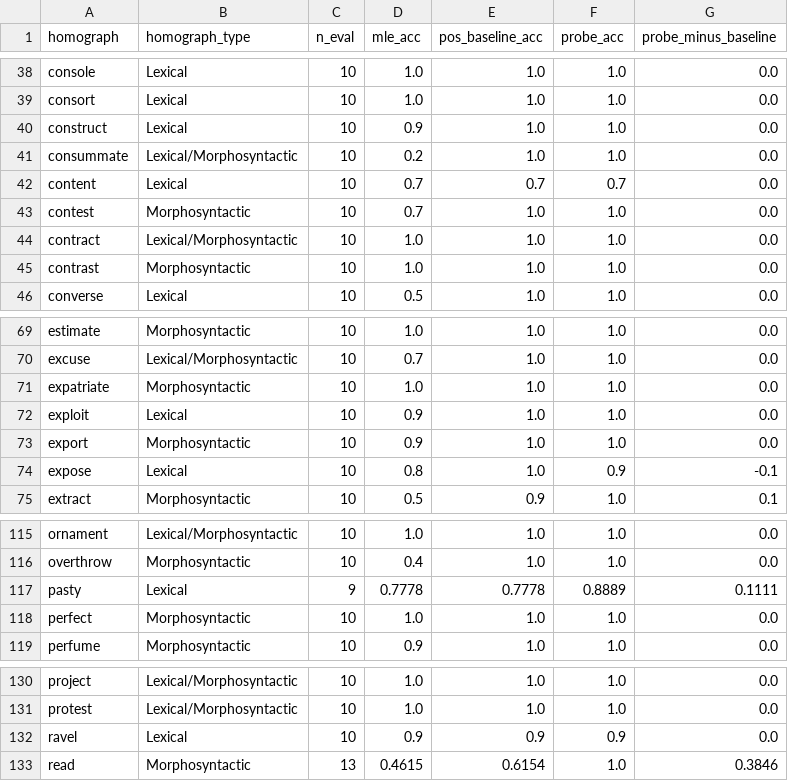
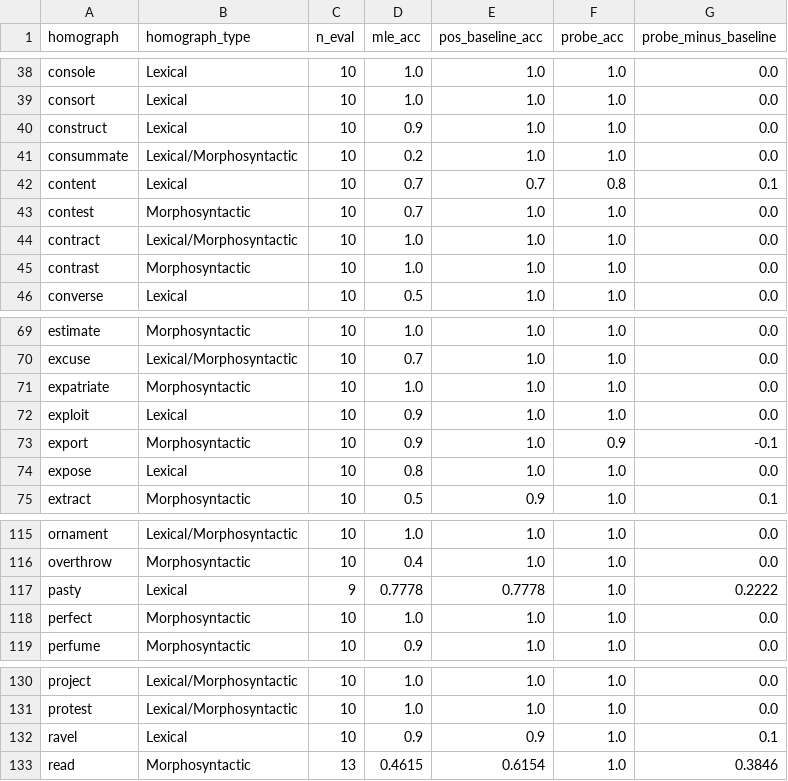
Before and after one commit to daltonoscar0/Contextual-Homograph-Disambiguation-for-TTS, a CSV file: results/per_homograph_roberta-large.csv, drawn as a sheet; only a part is shown, gaps mark what is left out.

```diff
--- a/results/per_homograph_roberta-large.csv
+++ b/results/per_homograph_roberta-large.csv
@@ -41,3 +41,3 @@ construct,Lexical,10,0.9,1.0,1.0,0.0
 consummate,Lexical/Morphosyntactic,10,0.2,1.0,1.0,0.0
-content,Lexical,10,0.7,0.7,0.7,0.0
+content,Lexical,10,0.7,0.7,0.8,0.1
 contest,Morphosyntactic,10,0.7,1.0,1.0,0.0
@@ -72,4 +72,4 @@ expatriate,Morphosyntactic,10,1.0,1.0,1.0,0.0
 exploit,Lexical,10,0.9,1.0,1.0,0.0
-export,Morphosyntactic,10,0.9,1.0,1.0,0.0
-expose,Lexical,10,0.8,1.0,0.9,-0.1
+export,Morphosyntactic,10,0.9,1.0,0.9,-0.1
+expose,Lexical,10,0.8,1.0,1.0,0.0
 extract,Morphosyntactic,10,0.5,0.9,1.0,0.1
@@ -116,3 +116,3 @@ ornament,Lexical/Morphosyntactic,10,1.0,1.0,1.0,0.0
 overthrow,Morphosyntactic,10,0.4,1.0,1.0,0.0
-pasty,Lexical,9,0.7778,0.7778,0.8889,0.1111
+pasty,Lexical,9,0.7778,0.7778,1.0,0.2222
 perfect,Morphosyntactic,10,1.0,1.0,1.0,0.0
@@ -131,3 +131,3 @@ project,Lexical/Morphosyntactic,10,1.0,1.0,1.0,0.0
 protest,Lexical/Morphosyntactic,10,1.0,1.0,1.0,0.0
-ravel,Lexical,10,0.9,0.9,0.9,0.0
+ravel,Lexical,10,0.9,0.9,1.0,0.1
 read,Morphosyntactic,13,0.4615,0.6154,1.0,0.3846
```
Also changed, not shown: results/errors.csv, results/errors_roberta-large.csv, 9 other files.
